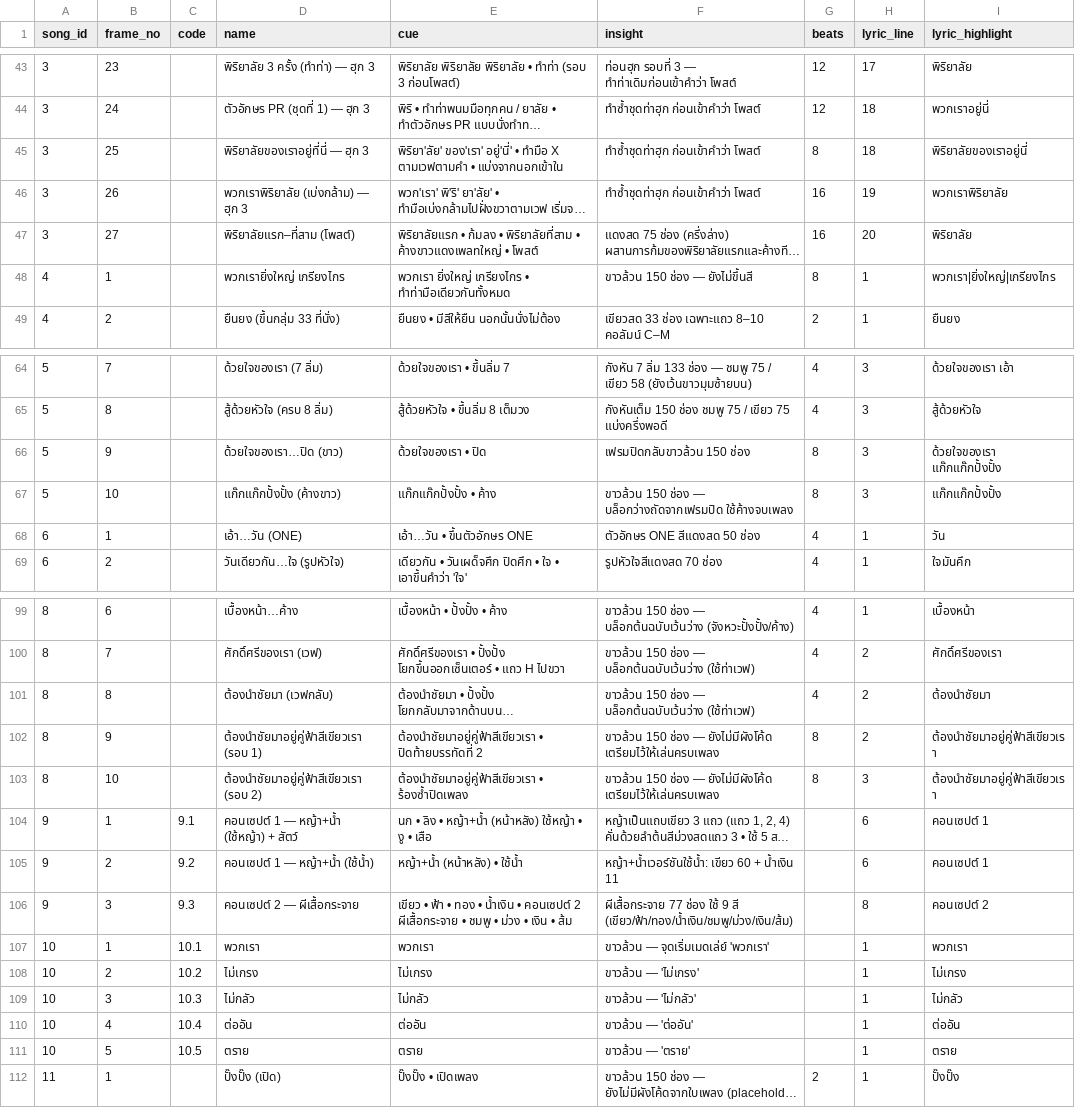
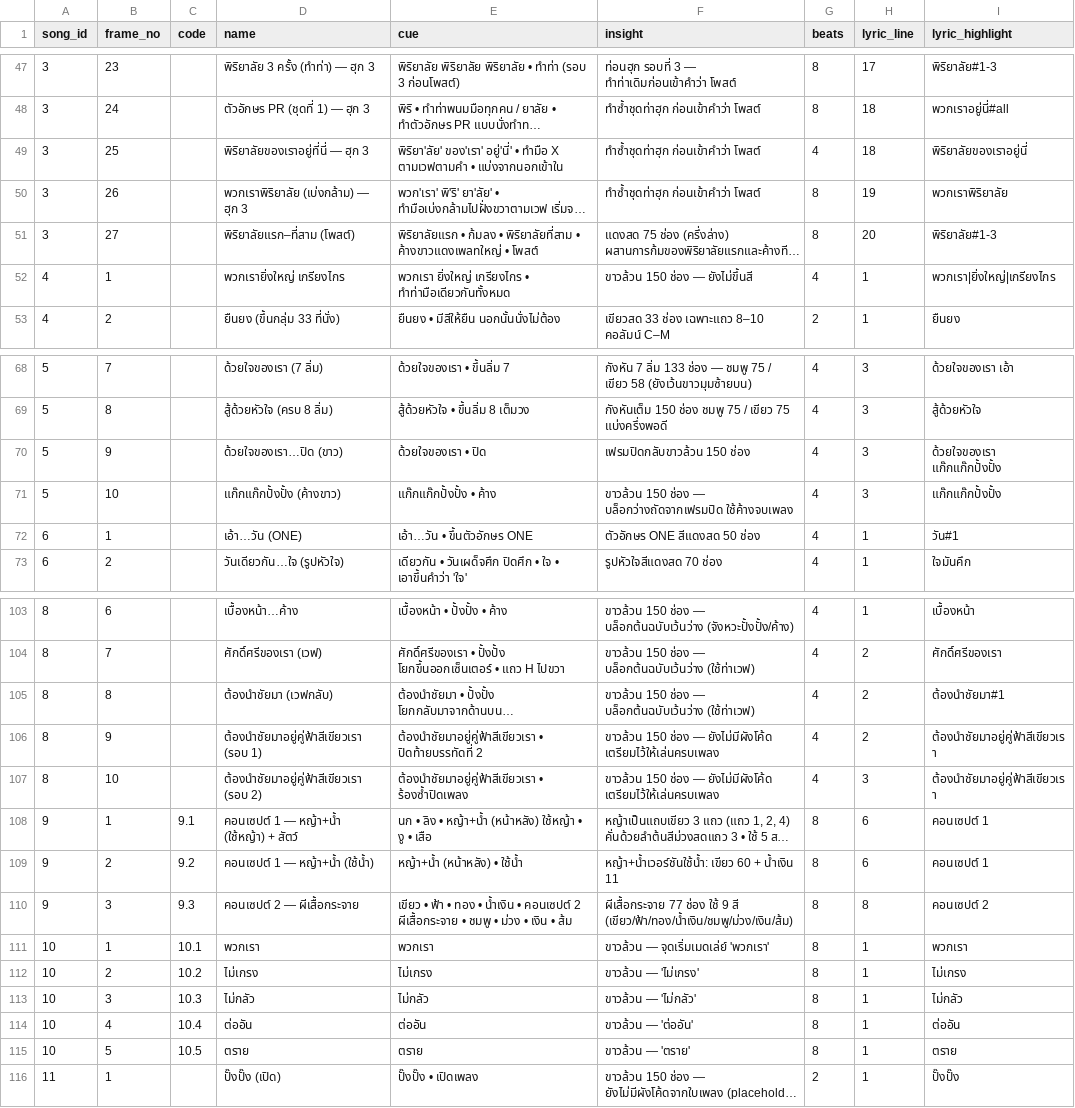
Before and after one commit to singto1597/piriyalai-green-cheer-stand, a CSV file: tools/data/frames.csv, drawn as a sheet; only a part is shown, gaps mark what is left out; long unchanged cells end in …; addresses are those after the commit; the diff covers the shown part only; the diff names each change by its address in the sheet, - before the commit and + after, or states it on an @@ line.

```diff
--- a/tools/data/frames.csv
+++ b/tools/data/frames.csv
-G47:G48 (beats): 12
+G47:G48 (beats): 8
-I47 (lyric_highlight): พิริยาลัย
+I47 (lyric_highlight): พิริยาลัย#1-3
-I48 (lyric_highlight): พวกเราอยู่นี่
+I48 (lyric_highlight): พวกเราอยู่นี่#all
-G49 (beats): 8
+G49 (beats): 4
-G50:G51 (beats): 16
+G50:G51 (beats): 8
-I51 (lyric_highlight): พิริยาลัย
+I51 (lyric_highlight): พิริยาลัย#1-3
-G52 (beats): 8
+G52 (beats): 4
-G70:G71 (beats): 8
+G70:G71 (beats): 4
-I72 (lyric_highlight): วัน
+I72 (lyric_highlight): วัน#1
-I105 (lyric_highlight): ต้องนำชัยมา
+I105 (lyric_highlight): ต้องนำชัยมา#1
-G106:G107 (beats): 8
+G106:G107 (beats): 4
-G108:G115 (beats): (empty)
+G108:G115 (beats): 8
```
Also changed, not shown: 4 added rows and 64 edited cells elsewhere in this file, tools/data/grids.csv, tools/data/songs.csv, 8 other files.
